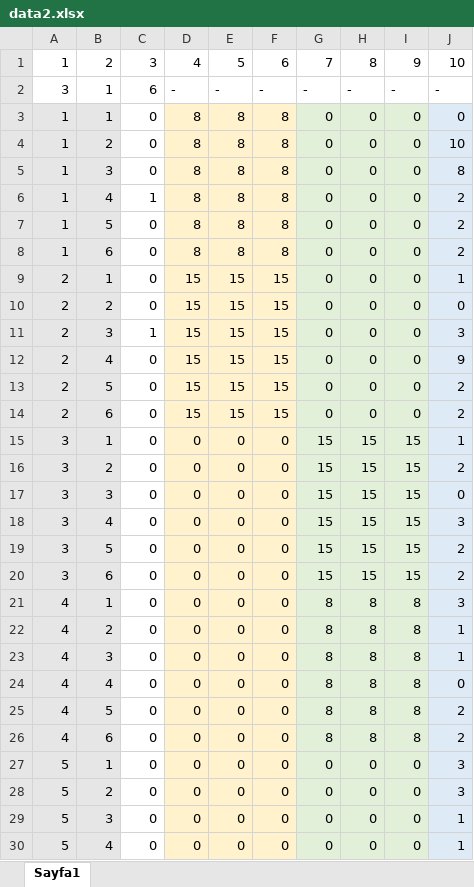
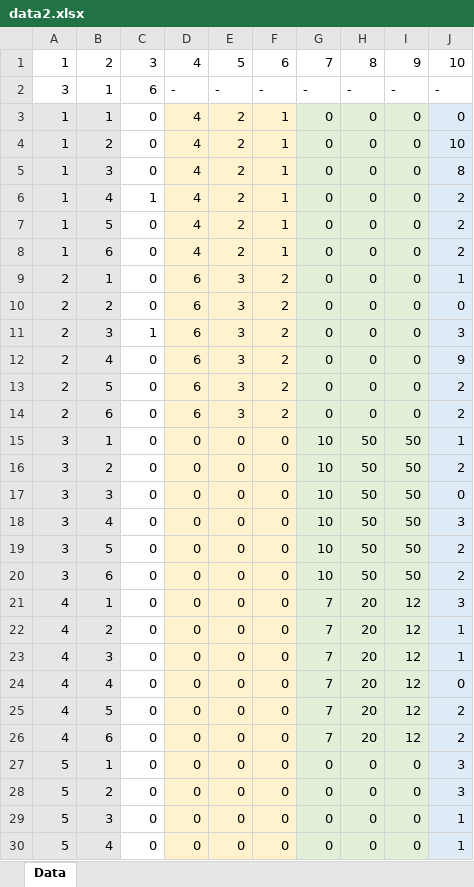
Before and after one commit to brdrbr/Multicriteria-disaster-management-model, an Excel workbook: data2.xlsx, sheet Data, drawn as a sheet; only a part is shown; values as stored, in another font and other column widths than the file's, no borders; the diff names each change by its address in the sheet, - before the commit and + after, or states it on an @@ line.

```diff
--- a/data2.xlsx (sheet Data)
+++ b/data2.xlsx (sheet Data)
-sheet tab: Sayfa1
+sheet tab: Data
-D3:D8: 8
+D3:D8: 4
-E3:E8: 8
+E3:E8: 2
-F3:F8: 8
+F3:F8: 1
-D9:D14: 15
+D9:D14: 6
-E9:E14: 15
+E9:E14: 3
-F9:F14: 15
+F9:F14: 2
-G15:G20: 15
+G15:G20: 10
-H15:H20: 15
+H15:H20: 50
-I15:I20: 15
+I15:I20: 50
-G21:G26: 8
+G21:G26: 7
-H21:H26: 8
+H21:H26: 20
-I21:I26: 8
+I21:I26: 12
```
Also changed, not shown: 3 other files.
